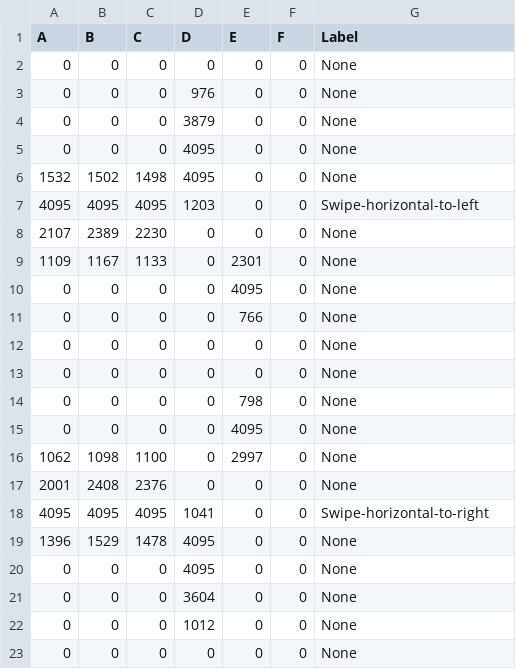
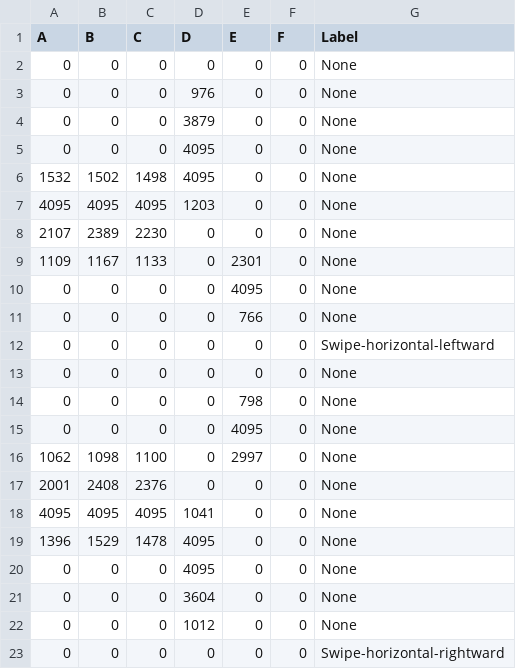
Before and after one commit to RobertLucian/touch-gesture-detection, a CSV file: datasets/horizontal_swipe.csv, drawn as a sheet; the diff names each change by its address in the sheet, - before the commit and + after, or states it on an @@ line.

```diff
--- a/datasets/horizontal_swipe.csv
+++ b/datasets/horizontal_swipe.csv
-G7 (Label): Swipe-horizontal-to-left
+G7 (Label): None
-G12 (Label): None
+G12 (Label): Swipe-horizontal-leftward
-G18 (Label): Swipe-horizontal-to-right
+G18 (Label): None
-G23 (Label): None
+G23 (Label): Swipe-horizontal-rightward
```
Also changed, not shown: datasets/double_tapping.csv, datasets/tapping.csv, 1 other file.
